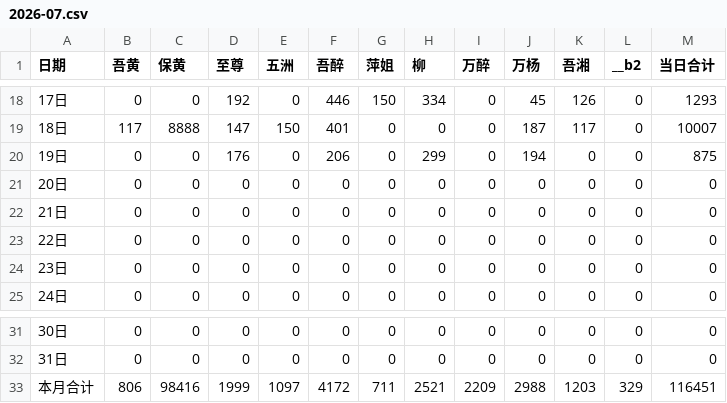
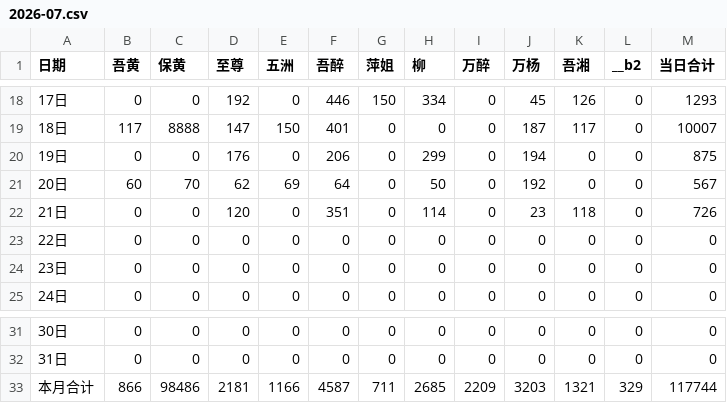
Before and after one commit to nqw1983-coder/-delivery-note-accounting, a CSV file: backups/2026-07.csv, drawn as a sheet; only a part is shown, gaps mark what is left out.

```diff
--- a/backups/2026-07.csv
+++ b/backups/2026-07.csv
@@ -20,4 +20,4 @@
 19日,0,0,176,0,206,0,299,0,194,0,0,875
-20日,0,0,0,0,0,0,0,0,0,0,0,0
-21日,0,0,0,0,0,0,0,0,0,0,0,0
+20日,60,70,62,69,64,0,50,0,192,0,0,567
+21日,0,0,120,0,351,0,114,0,23,118,0,726
 22日,0,0,0,0,0,0,0,0,0,0,0,0
@@ -32,2 +32,2 @@
 31日,0,0,0,0,0,0,0,0,0,0,0,0
-本月合计,806,98416,1999,1097,4172,711,2521,2209,2988,1203,329,116451
+本月合计,866,98486,2181,1166,4587,711,2685,2209,3203,1321,329,117744
```
Also changed, not shown: 1 other file.
